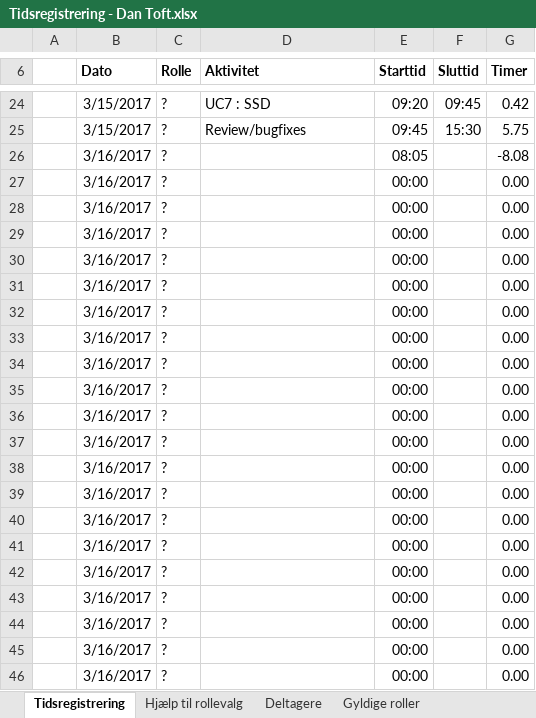
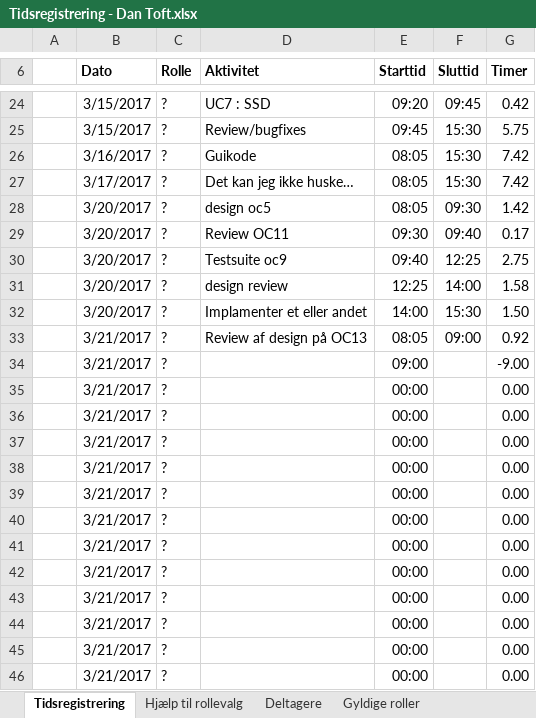
Before and after one commit to aggerzz/PTE-projekt, an Excel workbook: Documentation/08 - Project Management/Tidsregistrering/Tidsregistrering - Dan Toft.xlsx, sheet Tidsregistrering, drawn as a sheet; only a part is shown, gaps mark what is left out; values as stored, in another font and other column widths than the file's, no borders; table styles not drawn; removed rows and columns are numbered as before the commit, all else as after; the diff names each change by its address in the sheet, - before the commit and + after, or states it on an @@ line.

Commit message:
Gammel Tidsregistereing der aldrig blev pushet

```diff
--- a/Documentation/08 - Project Management/Tidsregistrering/Tidsregistrering - Dan Toft.xlsx (sheet Tidsregistrering)
+++ b/Documentation/08 - Project Management/Tidsregistrering/Tidsregistrering - Dan Toft.xlsx (sheet Tidsregistrering)
-D26 (Aktivitet): (empty)
+D26 (Aktivitet): Guikode
-F26 (Sluttid): (empty)
+F26 (Sluttid): 15:30
-G26 (Timer): -8.08
+G26 (Timer): 7.42
-row 27:  | 3/16/2017 | ? |  | 00:00 |  | 0.00
-row 28:  | 3/16/2017 | ? |  | 00:00 |  | 0.00
-row 29:  | 3/16/2017 | ? |  | 00:00 |  | 0.00
-row 30:  | 3/16/2017 | ? |  | 00:00 |  | 0.00
-row 31:  | 3/16/2017 | ? |  | 00:00 |  | 0.00
-row 32:  | 3/16/2017 | ? |  | 00:00 |  | 0.00
-row 33:  | 3/16/2017 | ? |  | 00:00 |  | 0.00
+row 27:  | 3/17/2017 | ? | Det kan jeg ikke huske… | 08:05 | 15:30 | 7.42
+row 28:  | 3/20/2017 | ? | design oc5 | 08:05 | 09:30 | 1.42
+row 29:  | 3/20/2017 | ? | Review OC11 | 09:30 | 09:40 | 0.17
+row 30:  | 3/20/2017 | ? | Testsuite oc9 | 09:40 | 12:25 | 2.75
+row 31:  | 3/20/2017 | ? | design review | 12:25 | 14:00 | 1.58
+row 32:  | 3/20/2017 | ? | Implamenter et eller andet | 14:00 | 15:30 | 1.50
+row 33:  | 3/21/2017 | ? | Review af design på OC13 | 08:05 | 09:00 | 0.92
-B34:B46 (Dato): 3/16/2017
+B34:B46 (Dato): 3/21/2017
-E34 (Starttid): 00:00
+E34 (Starttid): 09:00
-G34 (Timer): 0.00
+G34 (Timer): -9.00
```
